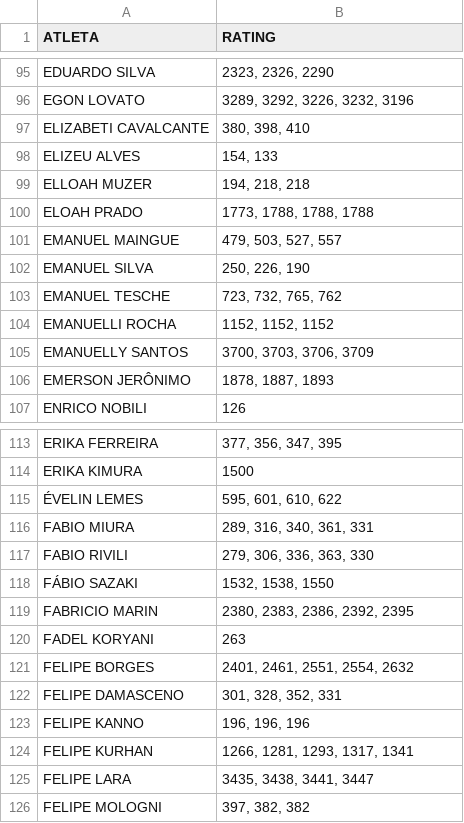
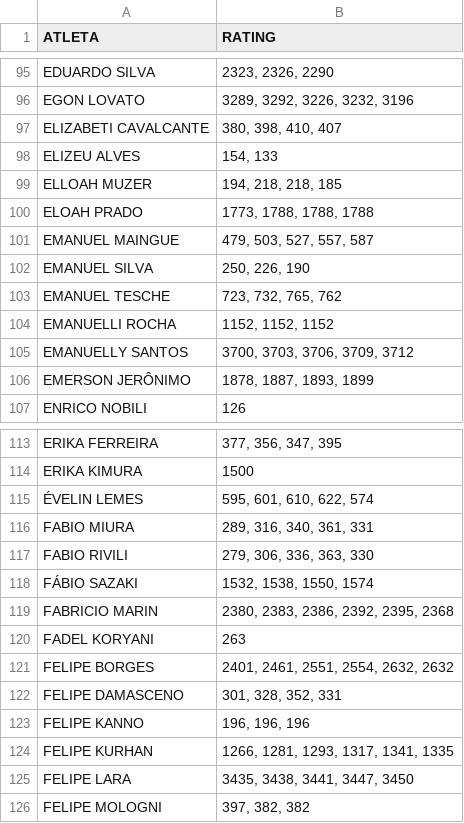
Before and after one commit to barratella/cbtmexport, a CSV file: rating_simulado.csv, drawn as a sheet; only a part is shown, gaps mark what is left out; the diff covers the shown part only.

```diff
--- a/rating_simulado.csv
+++ b/rating_simulado.csv
@@ -96,7 +96,7 @@ EDUARDO SILVA;2323, 2326, 2290
 EGON LOVATO;3289, 3292, 3226, 3232, 3196
-ELIZABETI CAVALCANTE;380, 398, 410
+ELIZABETI CAVALCANTE;380, 398, 410, 407
 ELIZEU ALVES;154, 133
-ELLOAH MUZER;194, 218, 218
+ELLOAH MUZER;194, 218, 218, 185
 ELOAH PRADO;1773, 1788, 1788, 1788
-EMANUEL MAINGUE;479, 503, 527, 557
+EMANUEL MAINGUE;479, 503, 527, 557, 587
 EMANUEL SILVA;250, 226, 190
@@ -104,4 +104,4 @@ EMANUEL TESCHE;723, 732, 765, 762
 EMANUELLI ROCHA;1152, 1152, 1152
-EMANUELLY SANTOS;3700, 3703, 3706, 3709
-EMERSON JERÔNIMO;1878, 1887, 1893
+EMANUELLY SANTOS;3700, 3703, 3706, 3709, 3712
+EMERSON JERÔNIMO;1878, 1887, 1893, 1899
 ENRICO NOBILI;126
@@ -114,13 +114,13 @@ ERIKA FERREIRA;377, 356, 347, 395
 ERIKA KIMURA;1500
-ÉVELIN LEMES;595, 601, 610, 622
+ÉVELIN LEMES;595, 601, 610, 622, 574
 FABIO MIURA;289, 316, 340, 361, 331
 FABIO RIVILI;279, 306, 336, 363, 330
-FÁBIO SAZAKI;1532, 1538, 1550
-FABRICIO MARIN;2380, 2383, 2386, 2392, 2395
+FÁBIO SAZAKI;1532, 1538, 1550, 1574
+FABRICIO MARIN;2380, 2383, 2386, 2392, 2395, 2368
 FADEL KORYANI;263
-FELIPE BORGES;2401, 2461, 2551, 2554, 2632
+FELIPE BORGES;2401, 2461, 2551, 2554, 2632, 2632
 FELIPE DAMASCENO;301, 328, 352, 331
 FELIPE KANNO;196, 196, 196
-FELIPE KURHAN;1266, 1281, 1293, 1317, 1341
-FELIPE LARA;3435, 3438, 3441, 3447
+FELIPE KURHAN;1266, 1281, 1293, 1317, 1341, 1335
+FELIPE LARA;3435, 3438, 3441, 3447, 3450
 FELIPE MOLOGNI;397, 382, 382
```
Also changed, not shown: 50 edited cells elsewhere in this file, categorias.csv, mesas.csv, 4 other files.
